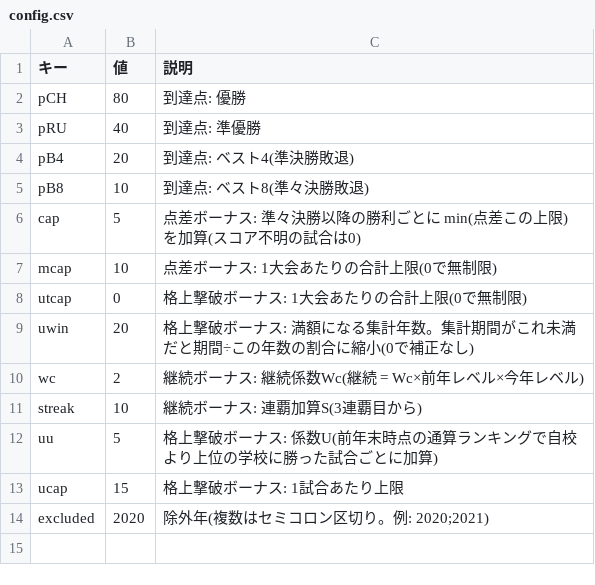
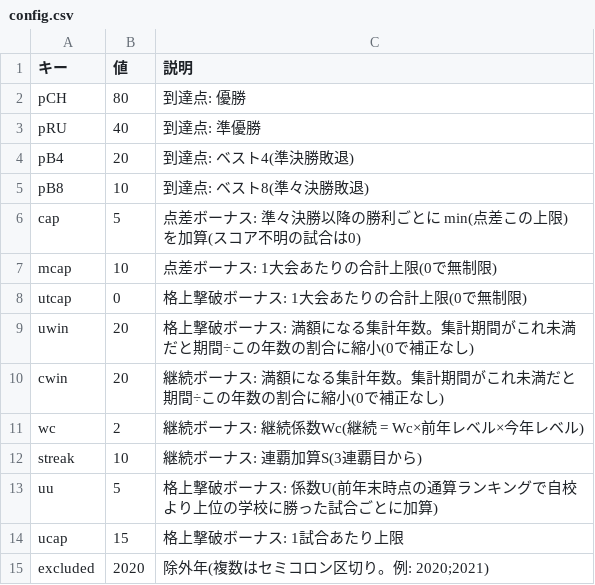
Before and after one commit to yumo120921/koshien-ranking, a CSV file: data/koshien/config.csv, drawn as a sheet.

Commit message:
Scale continuity bonus by window length as well (cwin=20 default)

```diff
--- a/data/koshien/config.csv
+++ b/data/koshien/config.csv
@@ -9,2 +9,3 @@ utcap,0,格上撃破ボーナス: 1大会あたりの合計上限(0で無制限)
 uwin,20,格上撃破ボーナス: 満額になる集計年数。集計期間がこれ未満だと期間÷この年数の割合に縮小(0で補正なし)
+cwin,20,継続ボーナス: 満額になる集計年数。集計期間がこれ未満だと期間÷この年数の割合に縮小(0で補正なし)
 wc,2,継続ボーナス: 継続係数Wc(継続 = Wc×前年レベル×今年レベル)
```
Also changed, not shown: 4 other files.
